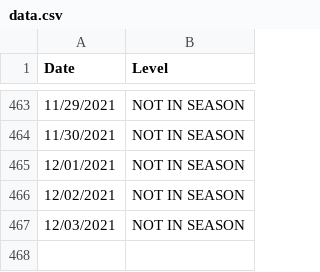
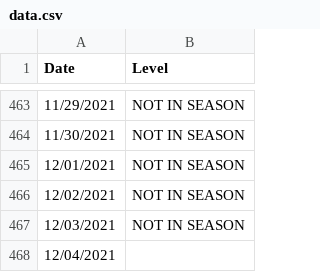
Before and after one commit to JonathanMcCaffrey/allergy-data, a CSV file: data.csv, drawn as a sheet; only a part is shown, gaps mark what is left out.

```diff
--- a/data.csv
+++ b/data.csv
@@ -467 +467,2 @@
 "12/03/2021","NOT IN SEASON"
+"12/04/2021",""
```
